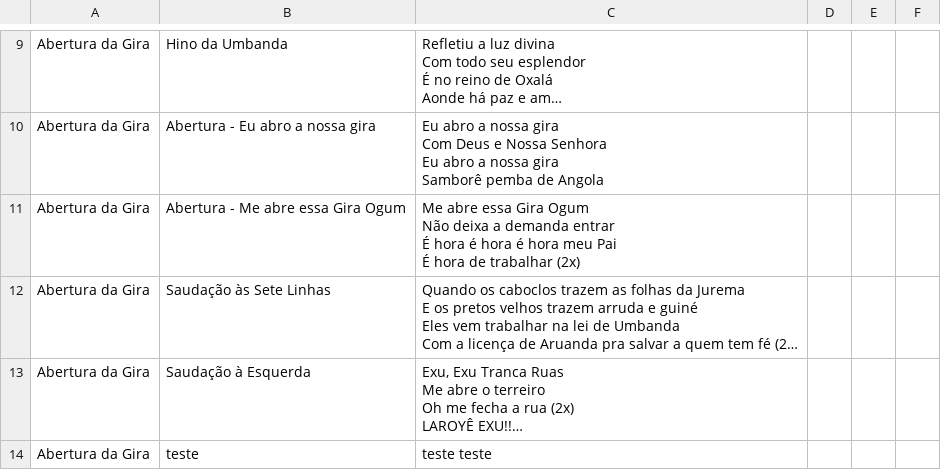
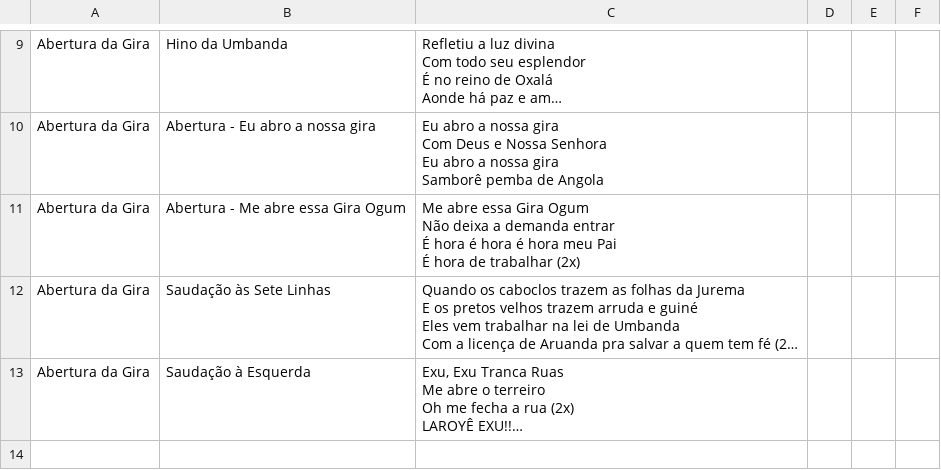
Before and after one commit to lucasvallimdacosta/tueg-pontos, a CSV file: Abertura.csv, drawn as a sheet; only a part is shown, gaps mark what is left out; long unchanged cells end in …; the diff names each change by its address in the sheet, - before the commit and + after, or states it on an @@ line.

Commit message:
Auto-sync: Abertura.csv

```diff
--- a/Abertura.csv
+++ b/Abertura.csv
-row 14: Abertura da Gira | teste | teste teste
```
